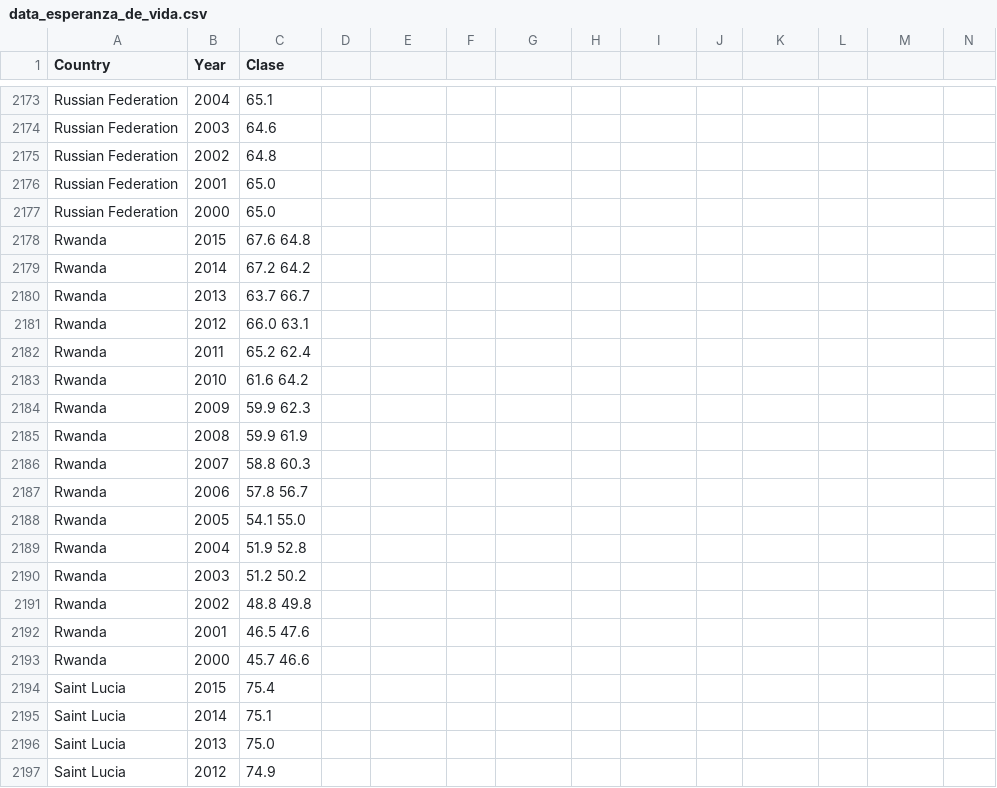
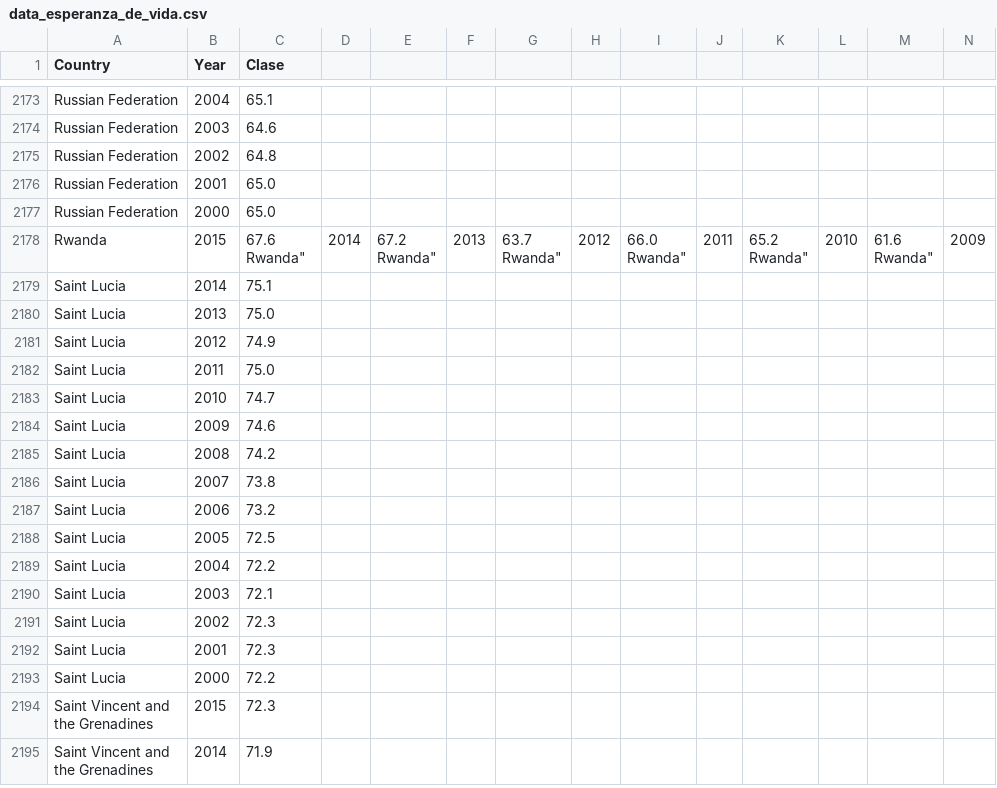
Before and after one commit to feb8/01_bi_ds, a CSV file: data_esperanza_de_vida.csv, drawn as a sheet; only a part is shown, gaps mark what is left out; the shorter side is filled out with more unchanged rows; removed rows and columns are numbered as before the commit, all else as after; rows hold the shown columns only; ↵ is a line break in a cell; the diff names each change by its address in the sheet, - before the commit and + after, or states it on an @@ line.

Commit message:
Update data_esperanza_de_vida.csv

```diff
--- a/data_esperanza_de_vida.csv
+++ b/data_esperanza_de_vida.csv
-row 2178: Rwanda | 2015 | 67.6 64.8
-row 2179: Rwanda | 2014 | 67.2 64.2
-row 2180: Rwanda | 2013 | 63.7 66.7
-row 2181: Rwanda | 2012 | 66.0 63.1
-row 2182: Rwanda | 2011 | 65.2 62.4
-row 2183: Rwanda | 2010 | 61.6 64.2
-row 2184: Rwanda | 2009 | 59.9 62.3
-row 2185: Rwanda | 2008 | 59.9 61.9
-row 2186: Rwanda | 2007 | 58.8 60.3
-row 2187: Rwanda | 2006 | 57.8 56.7
-row 2188: Rwanda | 2005 | 54.1 55.0
-row 2189: Rwanda | 2004 | 51.9 52.8
-row 2190: Rwanda | 2003 | 51.2 50.2
-row 2191: Rwanda | 2002 | 48.8 49.8
-row 2192: Rwanda | 2001 | 46.5 47.6
-row 2193: Rwanda | 2000 | 45.7 46.6
-row 2194: Saint Lucia | 2015 | 75.4
+row 2178: Rwanda | 2015 | 67.6 ↵ Rwanda" | 2014 | 67.2 ↵ Rwanda" | 2013 | 63.7 ↵ Rwanda" | 2012 | 66.0 ↵ Rwanda" | 2011 | 65.2 ↵ Rwanda" | 2010 | 61.6 ↵ Rwanda" | 2009
```
